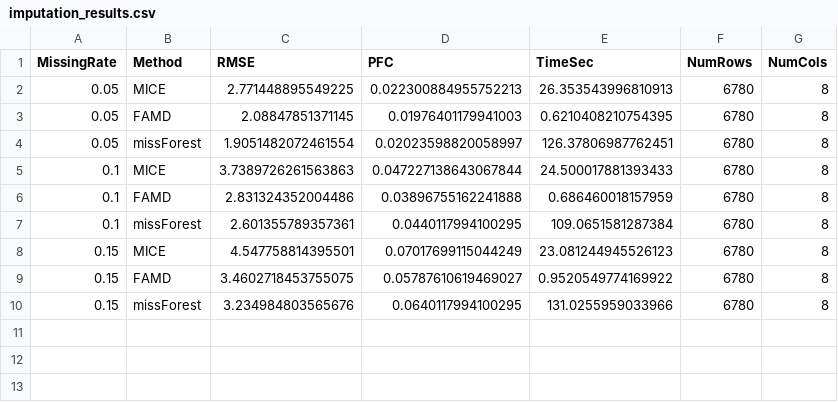
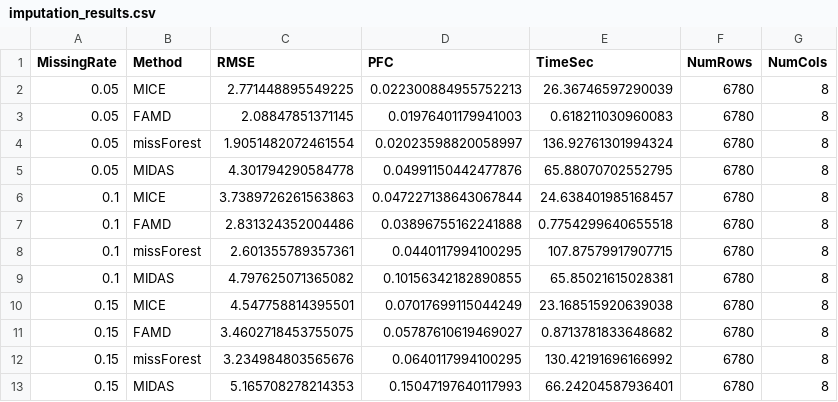
Before and after one commit to FinlayDWebb/Imperial25.Clustering, a CSV file: imputation_results.csv, drawn as a sheet.

Commit message:
done, the pipeline works. dissapointed with MIDAS

```diff
--- a/imputation_results.csv
+++ b/imputation_results.csv
@@ -1,10 +1,13 @@
 MissingRate,Method,RMSE,PFC,TimeSec,NumRows,NumCols
-0.05,MICE,2.771448895549225,0.022300884955752213,26.353543996810913,6780,8
-0.05,FAMD,2.08847851371145,0.01976401179941003,0.6210408210754395,6780,8
-0.05,missForest,1.9051482072461554,0.02023598820058997,126.37806987762451,6780,8
-0.1,MICE,3.7389726261563863,0.047227138643067844,24.500017881393433,6780,8
-0.1,FAMD,2.831324352004486,0.03896755162241888,0.686460018157959,6780,8
-0.1,missForest,2.601355789357361,0.0440117994100295,109.0651581287384,6780,8
-0.15,MICE,4.547758814395501,0.07017699115044249,23.081244945526123,6780,8
-0.15,FAMD,3.4602718453755075,0.05787610619469027,0.9520549774169922,6780,8
-0.15,missForest,3.234984803565676,0.0640117994100295,131.0255959033966,6780,8
+0.05,MICE,2.771448895549225,0.022300884955752213,26.36746597290039,6780,8
+0.05,FAMD,2.08847851371145,0.01976401179941003,0.618211030960083,6780,8
+0.05,missForest,1.9051482072461554,0.02023598820058997,136.92761301994324,6780,8
+0.05,MIDAS,4.301794290584778,0.04991150442477876,65.88070702552795,6780,8
+0.1,MICE,3.7389726261563863,0.047227138643067844,24.638401985168457,6780,8
+0.1,FAMD,2.831324352004486,0.03896755162241888,0.7754299640655518,6780,8
+0.1,missForest,2.601355789357361,0.0440117994100295,107.87579917907715,6780,8
+0.1,MIDAS,4.797625071365082,0.10156342182890855,65.85021615028381,6780,8
+0.15,MICE,4.547758814395501,0.07017699115044249,23.168515920639038,6780,8
+0.15,FAMD,3.4602718453755075,0.05787610619469027,0.8713781833648682,6780,8
+0.15,missForest,3.234984803565676,0.0640117994100295,130.42191696166992,6780,8
+0.15,MIDAS,5.165708278214353,0.15047197640117993,66.24204587936401,6780,8
```
Also changed, not shown: 21 other files.
